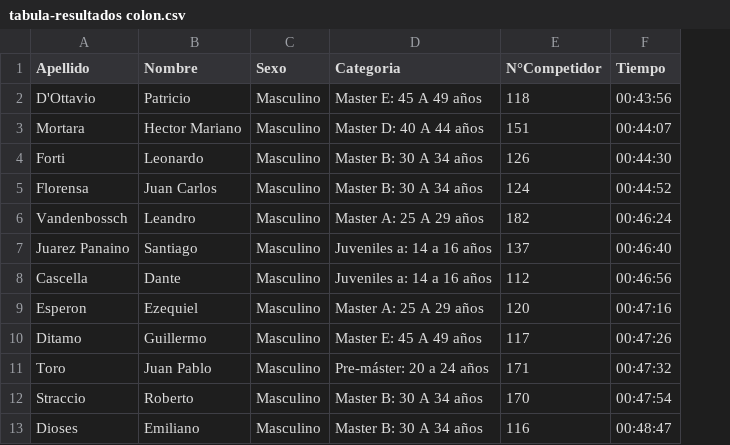
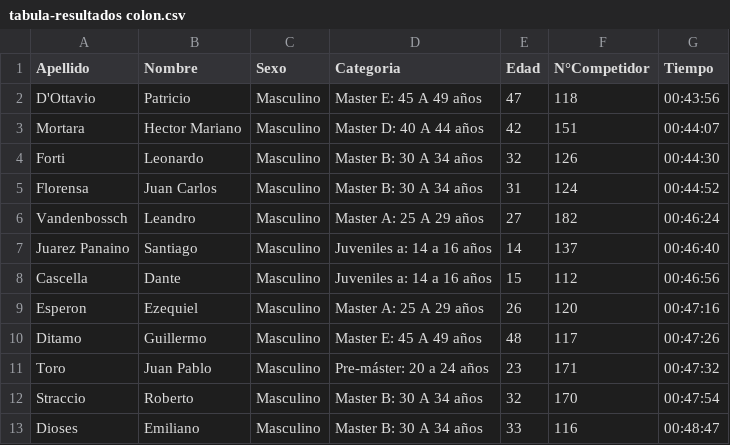
Before and after one commit to jprabino/podio, a CSV file: podio/static/tabula-resultados colon.csv, drawn as a sheet; only a part is shown; the diff names each change by its address in the sheet, - before the commit and + after, or states it on an @@ line.

```diff
--- a/podio/static/tabula-resultados colon.csv
+++ b/podio/static/tabula-resultados colon.csv
+column E (Edad), rows 2-13: 47 | 42 | 32 | 31 | 27 | 14 | 15 | 26 | 48 | 23 | 32 | 33
```
Also changed, not shown: 9 other files.
